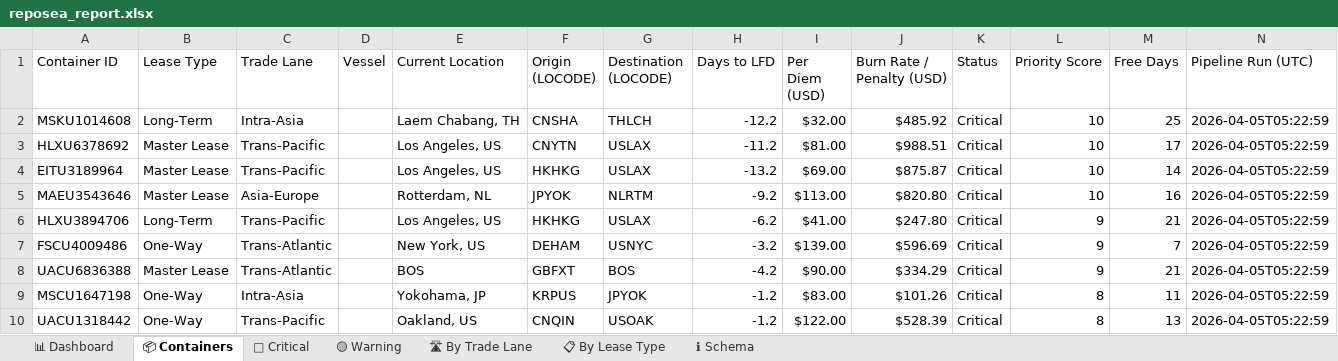
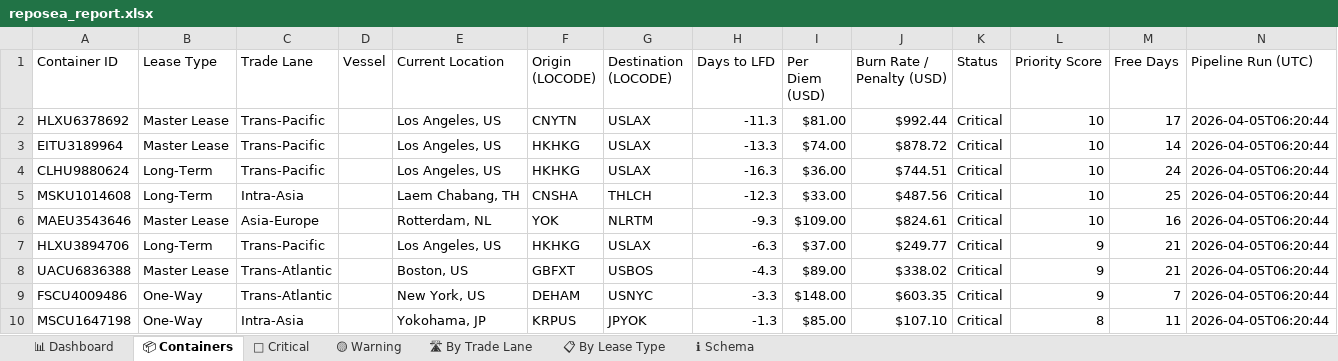
Before and after one commit to rahulmistry18/Reposea_container_optimizer, an Excel workbook: data/exports/reposea_report.xlsx, sheet 📦 Containers, drawn as a sheet; only a part is shown; values as stored, in another font and other column widths than the file's, no cell formats; table styles not drawn; removed rows and columns are numbered as before the commit, all else as after; the diff covers the shown part only; the diff names each change by its address in the sheet, - before the commit and + after, or states it on an @@ line.

Commit message:
chore(data): pipeline run 2026-04-04T22:20:45Z [skip ci]

```diff
--- a/data/exports/reposea_report.xlsx (sheet 📦 Containers)
+++ b/data/exports/reposea_report.xlsx (sheet 📦 Containers)
-row 2: MSKU1014608 | Long-Term | Intra-Asia |  | Laem Chabang, TH | CNSHA | THLCH | -12.2 | $32.00 | $485.92 | Critical | 10 | 25 | 2026-04-05T05:22:59
-H2 (Days to LFD): -11.2
+H2 (Days to LFD): -11.3
-J2 (Burn Rate / Penalty (USD)): $988.51
+J2 (Burn Rate / Penalty (USD)): $992.44
-N2:N3 (Pipeline Run (UTC)): 2026-04-05T05:22:59
+N2:N3 (Pipeline Run (UTC)): 2026-04-05T06:20:44
-H3 (Days to LFD): -13.2
+H3 (Days to LFD): -13.3
-I3 (Per Diem (USD)): $69.00
+I3 (Per Diem (USD)): $74.00
-J3 (Burn Rate / Penalty (USD)): $875.87
+J3 (Burn Rate / Penalty (USD)): $878.72
+row 4: CLHU9880624 | Long-Term | Trans-Pacific |  | Los Angeles, US | HKHKG | USLAX | -16.3 | $36.00 | $744.51 | Critical | 10 | 24 | 2026-04-05T06:20:44
+row 5: MSKU1014608 | Long-Term | Intra-Asia |  | Laem Chabang, TH | CNSHA | THLCH | -12.3 | $33.00 | $487.56 | Critical | 10 | 25 | 2026-04-05T06:20:44
-F6 (Origin (LOCODE)): JPYOK
+F6 (Origin (LOCODE)): YOK
-H6 (Days to LFD): -9.2
+H6 (Days to LFD): -9.3
-I6 (Per Diem (USD)): $113.00
+I6 (Per Diem (USD)): $109.00
-J6 (Burn Rate / Penalty (USD)): $820.80
+J6 (Burn Rate / Penalty (USD)): $824.61
-N6:N7 (Pipeline Run (UTC)): 2026-04-05T05:22:59
+N6:N7 (Pipeline Run (UTC)): 2026-04-05T06:20:44
-H7 (Days to LFD): -6.2
+H7 (Days to LFD): -6.3
-I7 (Per Diem (USD)): $41.00
+I7 (Per Diem (USD)): $37.00
-J7 (Burn Rate / Penalty (USD)): $247.80
+J7 (Burn Rate / Penalty (USD)): $249.77
+row 8: UACU6836388 | Master Lease | Trans-Atlantic |  | Boston, US | GBFXT | USBOS | -4.3 | $89.00 | $338.02 | Critical | 9 | 21 | 2026-04-05T06:20:44
-H9 (Days to LFD): -3.2
+H9 (Days to LFD): -3.3
-I9 (Per Diem (USD)): $139.00
+I9 (Per Diem (USD)): $148.00
-J9 (Burn Rate / Penalty (USD)): $596.69
+J9 (Burn Rate / Penalty (USD)): $603.35
-N9 (Pipeline Run (UTC)): 2026-04-05T05:22:59
+N9 (Pipeline Run (UTC)): 2026-04-05T06:20:44
-row 8: UACU6836388 | Master Lease | Trans-Atlantic |  | BOS | GBFXT | BOS | -4.2 | $90.00 | $334.29 | Critical | 9 | 21 | 2026-04-05T05:22:59
-H10 (Days to LFD): -1.2
+H10 (Days to LFD): -1.3
-I10 (Per Diem (USD)): $83.00
+I10 (Per Diem (USD)): $85.00
-J10 (Burn Rate / Penalty (USD)): $101.26
+J10 (Burn Rate / Penalty (USD)): $107.10
-N10 (Pipeline Run (UTC)): 2026-04-05T05:22:59
+N10 (Pipeline Run (UTC)): 2026-04-05T06:20:44
-row 10: UACU1318442 | One-Way | Trans-Pacific |  | Oakland, US | CNQIN | USOAK | -1.2 | $122.00 | $528.39 | Critical | 8 | 13 | 2026-04-05T05:22:59
```
Also changed, not shown: 8 added rows, 8 removed rows and 77 edited cells elsewhere in this sheet, sheet 🔴 Critical, sheet 🟡 Warning, sheet 📋 By Lease Type, sheet 📊 Dashboard, sheet 🛣 By Trade Lane, cell formats, 7 other files.
